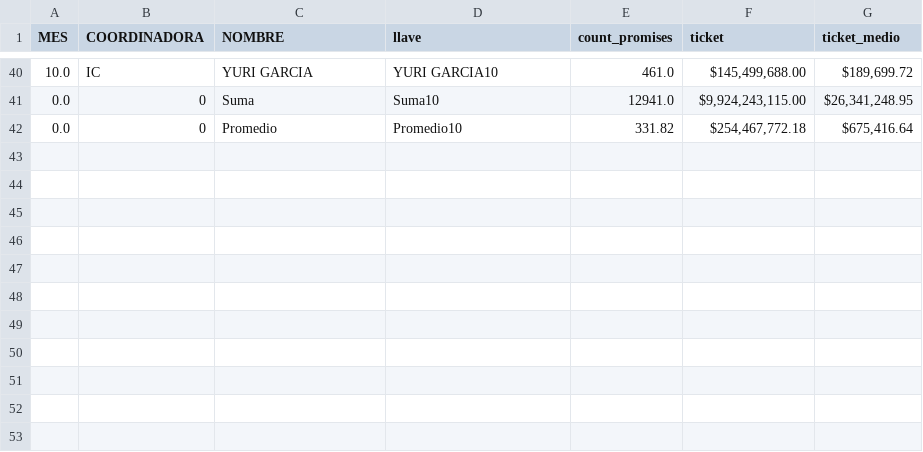
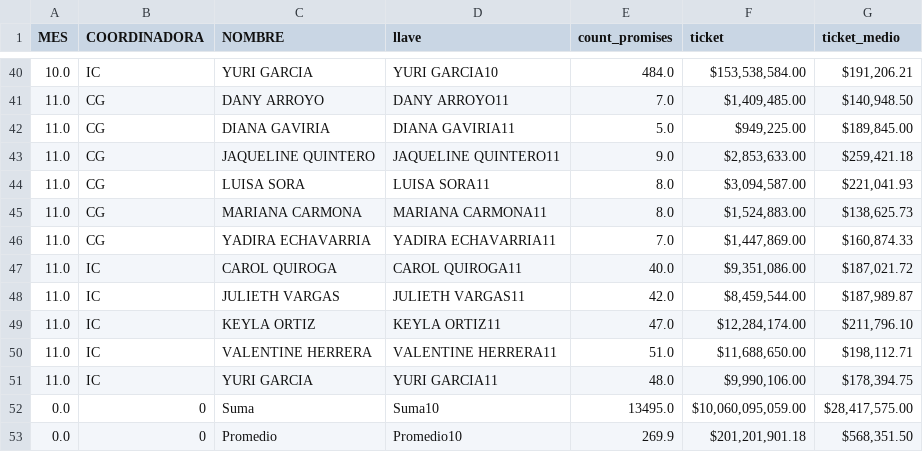
Before and after one commit to jherrera-cab/Nodos_report, a CSV file: data/procesed/promises/df_promises/summary_promises_month.csv, drawn as a sheet; only a part is shown, gaps mark what is left out; the diff covers the shown part only.

```diff
--- a/data/procesed/promises/df_promises/summary_promises_month.csv
+++ b/data/procesed/promises/df_promises/summary_promises_month.csv
@@ -40,3 +40,14 @@ MES,COORDINADORA,NOMBRE,llave,count_promises,ticket,ticket_medio
-10.0,IC,YURI GARCIA,YURI GARCIA10,461.0,"$145,499,688.00","$189,699.72"
-0.0,0,Suma,Suma10,12941.0,"$9,924,243,115.00","$26,341,248.95"
-0.0,0,Promedio,Promedio10,331.82,"$254,467,772.18","$675,416.64"
+10.0,IC,YURI GARCIA,YURI GARCIA10,484.0,"$153,538,584.00","$191,206.21"
+11.0,CG,DANY ARROYO,DANY ARROYO11,7.0,"$1,409,485.00","$140,948.50"
+11.0,CG,DIANA GAVIRIA,DIANA GAVIRIA11,5.0,"$949,225.00","$189,845.00"
+11.0,CG,JAQUELINE QUINTERO,JAQUELINE QUINTERO11,9.0,"$2,853,633.00","$259,421.18"
+11.0,CG,LUISA SORA,LUISA SORA11,8.0,"$3,094,587.00","$221,041.93"
+11.0,CG,MARIANA CARMONA,MARIANA CARMONA11,8.0,"$1,524,883.00","$138,625.73"
+11.0,CG,YADIRA ECHAVARRIA,YADIRA ECHAVARRIA11,7.0,"$1,447,869.00","$160,874.33"
+11.0,IC,CAROL QUIROGA,CAROL QUIROGA11,40.0,"$9,351,086.00","$187,021.72"
+11.0,IC,JULIETH VARGAS,JULIETH VARGAS11,42.0,"$8,459,544.00","$187,989.87"
+11.0,IC,KEYLA ORTIZ,KEYLA ORTIZ11,47.0,"$12,284,174.00","$211,796.10"
+11.0,IC,VALENTINE HERRERA,VALENTINE HERRERA11,51.0,"$11,688,650.00","$198,112.71"
+11.0,IC,YURI GARCIA,YURI GARCIA11,48.0,"$9,990,106.00","$178,394.75"
+0.0,0,Suma,Suma10,13495.0,"$10,060,095,059.00","$28,417,575.00"
+0.0,0,Promedio,Promedio10,269.9,"$201,201,901.18","$568,351.50"
```
Also changed, not shown: 30 edited cells elsewhere in this file, data/procesed/gestiones/df_gestiones/summary_gestion_month.csv, data/procesed/merge/merge_df/df_merge_day.csv, 21 other files.
